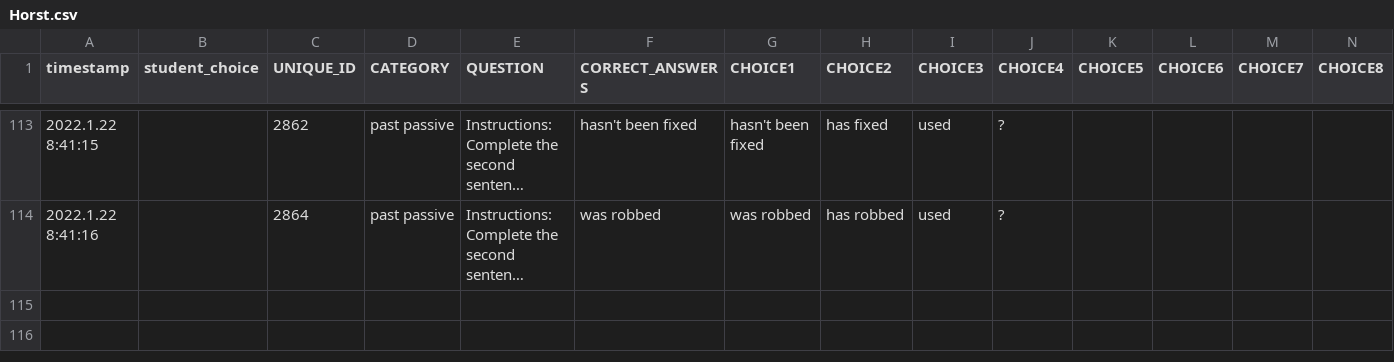
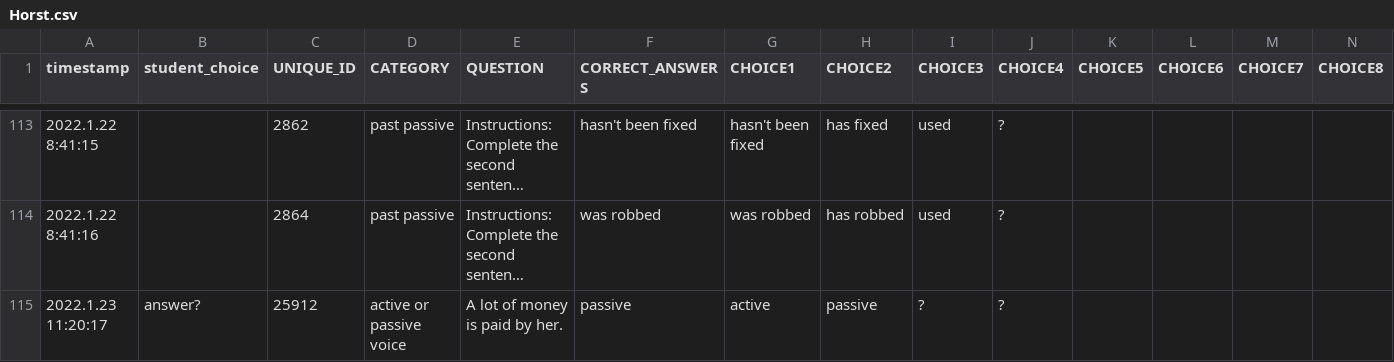
Before and after one commit to pleabargain/storyboard, a CSV file: students/Horst.csv, drawn as a sheet; only a part is shown, gaps mark what is left out; long unchanged cells end in …; rows hold the shown columns only; the diff names each change by its address in the sheet, - before the commit and + after, or states it on an @@ line.

```diff
--- a/students/Horst.csv
+++ b/students/Horst.csv
+row 115: 2022.1.23 11:20:17 | answer? | 25912 | active or passive voice | A lot of money is paid by her. | passive | active | passive | ? | ?
```
Also changed, not shown: 1 other file.
